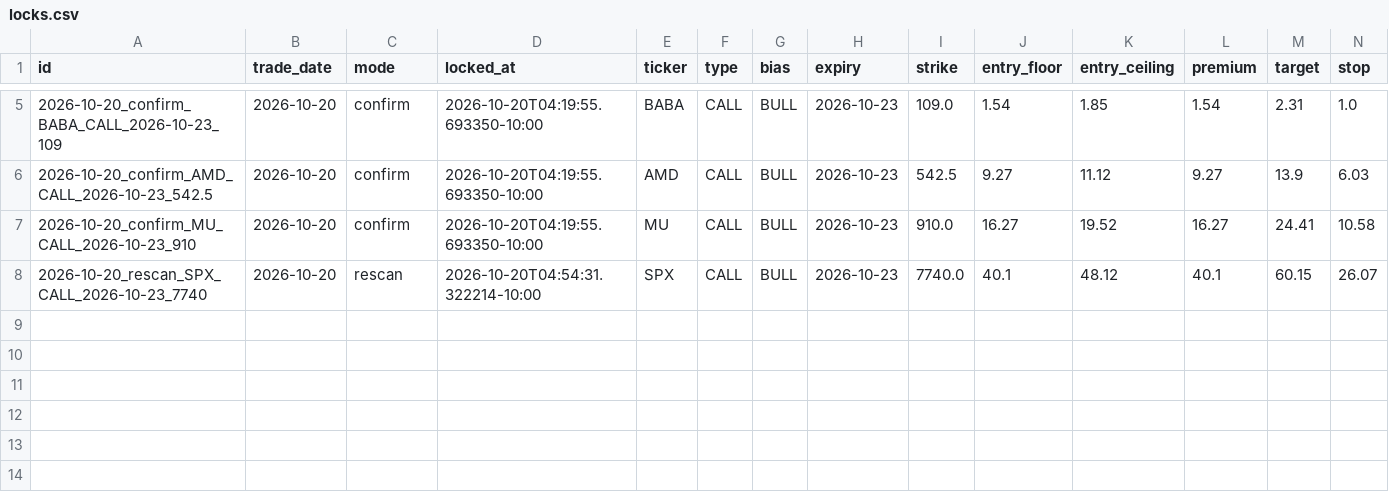
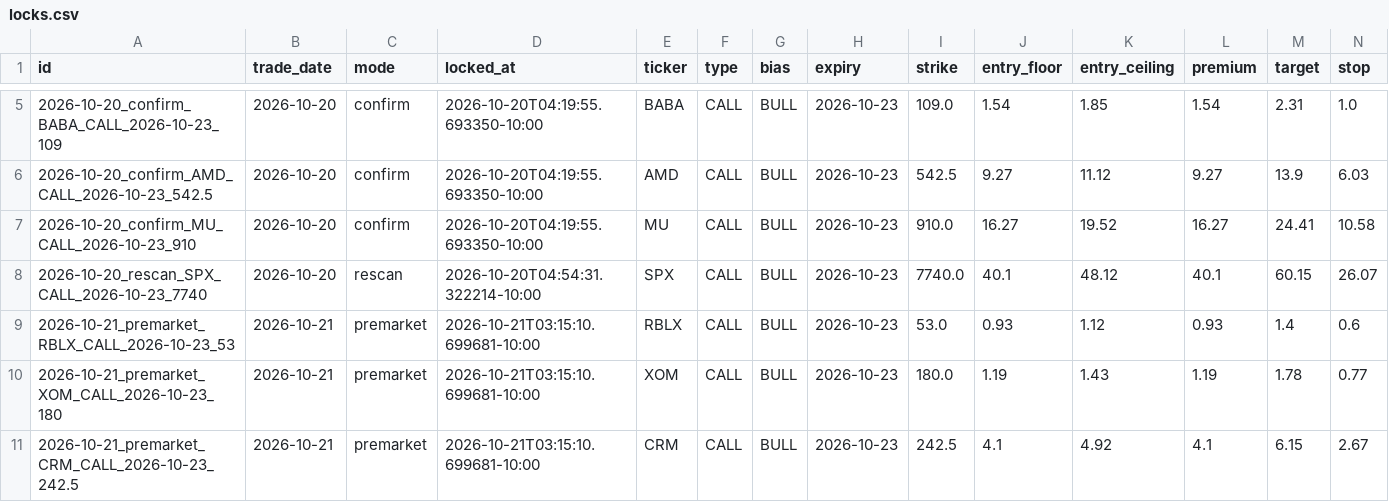
Before and after one commit to Seed808/theesness-market, a CSV file: ledger/locks.csv, drawn as a sheet; only a part is shown, gaps mark what is left out; rows hold the shown columns only; the diff names each change by its address in the sheet, - before the commit and + after, or states it on an @@ line.

Commit message:
ledger: 2026-10-21T13:16Z

```diff
--- a/ledger/locks.csv
+++ b/ledger/locks.csv
+row 9: 2026-10-21_premarket_RBLX_CALL_2026-10-23_53 | 2026-10-21 | premarket | 2026-10-21T03:15:10.699681-10:00 | RBLX | CALL | BULL | 2026-10-23 | 53.0 | 0.93 | 1.12 | 0.93 | 1.4 | 0.6
+row 10: 2026-10-21_premarket_XOM_CALL_2026-10-23_180 | 2026-10-21 | premarket | 2026-10-21T03:15:10.699681-10:00 | XOM | CALL | BULL | 2026-10-23 | 180.0 | 1.19 | 1.43 | 1.19 | 1.78 | 0.77
+row 11: 2026-10-21_premarket_CRM_CALL_2026-10-23_242.5 | 2026-10-21 | premarket | 2026-10-21T03:15:10.699681-10:00 | CRM | CALL | BULL | 2026-10-23 | 242.5 | 4.1 | 4.92 | 4.1 | 6.15 | 2.67
```
Also changed, not shown: 3 other files.
